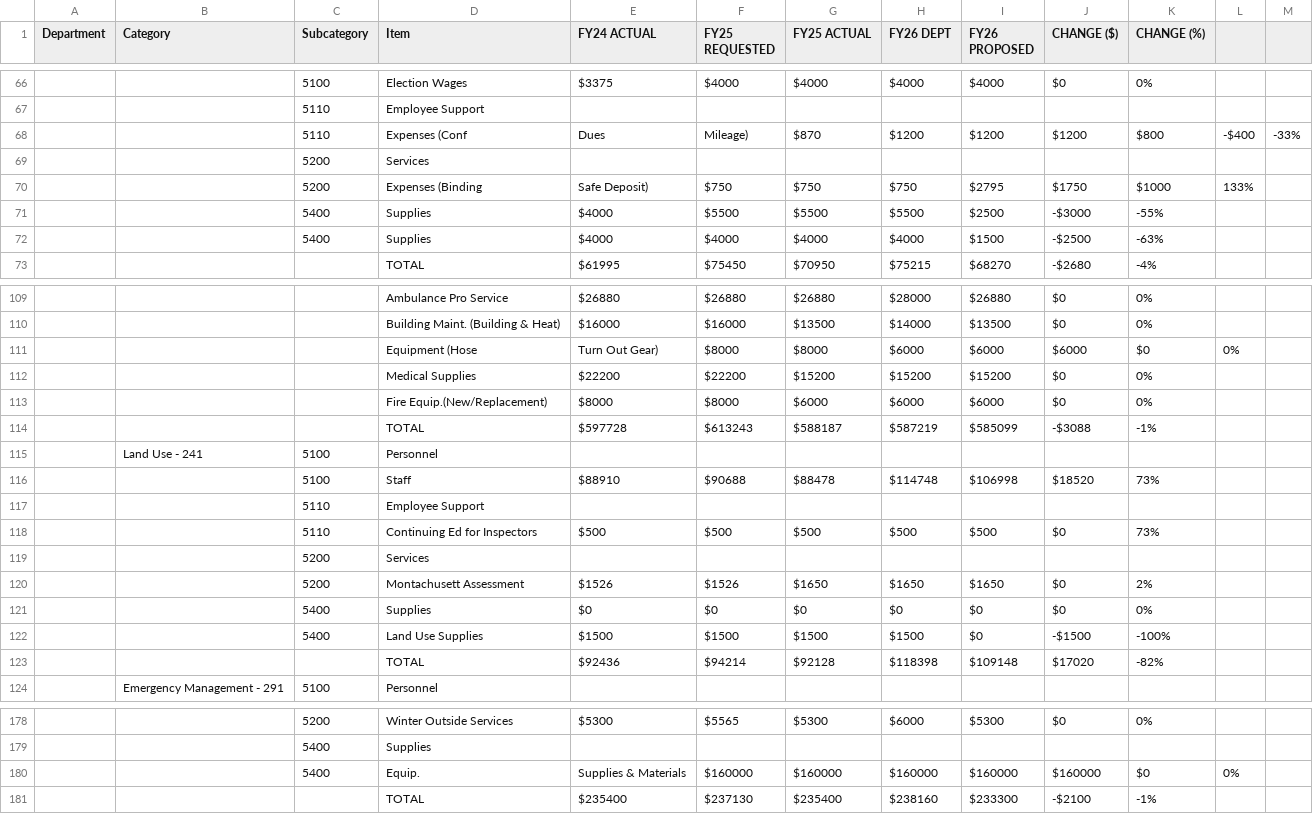
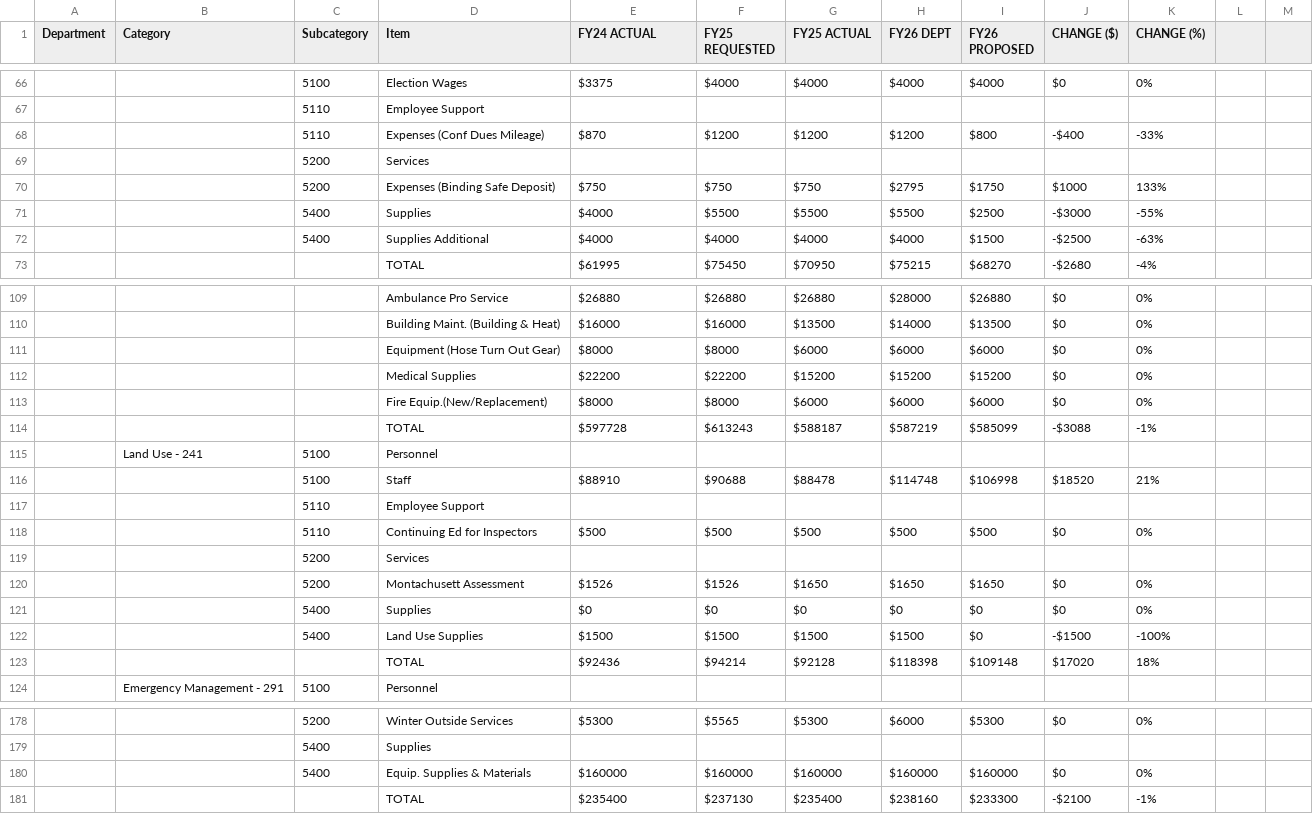
Before and after one commit to NBoudreauMA/Hubb26, a CSV file: budget2.csv, drawn as a sheet; only a part is shown, gaps mark what is left out; removed rows and columns are numbered as before the commit, all else as after; the diff covers the shown part only; the diff names each change by its address in the sheet, - before the commit and + after, or states it on an @@ line.

Commit message:
Update budget2.csv

```diff
--- a/budget2.csv
+++ b/budget2.csv
-row 68:  |  | 5110 | Expenses (Conf | Dues | Mileage) | $870 | $1200 | $1200 | $1200 | $800 | -$400 | -33%
+row 68:  |  | 5110 | Expenses (Conf Dues Mileage) | $870 | $1200 | $1200 | $1200 | $800 | -$400 | -33%
-row 70:  |  | 5200 | Expenses (Binding | Safe Deposit) | $750 | $750 | $750 | $2795 | $1750 | $1000 | 133%
+row 70:  |  | 5200 | Expenses (Binding Safe Deposit) | $750 | $750 | $750 | $2795 | $1750 | $1000 | 133%
-D72 (Item): Supplies
+D72 (Item): Supplies Additional
-row 111:  |  |  | Equipment (Hose | Turn Out Gear) | $8000 | $8000 | $6000 | $6000 | $6000 | $0 | 0%
+row 111:  |  |  | Equipment (Hose Turn Out Gear) | $8000 | $8000 | $6000 | $6000 | $6000 | $0 | 0%
-K116 (CHANGE (%)): 73%
+K116 (CHANGE (%)): 21%
-K118 (CHANGE (%)): 73%
+K118 (CHANGE (%)): 0%
-K120 (CHANGE (%)): 2%
+K120 (CHANGE (%)): 0%
-K123 (CHANGE (%)): -82%
+K123 (CHANGE (%)): 18%
-D180 (Item): Equip.
+D180 (Item): Equip. Supplies & Materials
-E180 (FY24 ACTUAL): Supplies & Materials
+E180 (FY24 ACTUAL): $160000
-J180 (CHANGE ($)): $160000
+J180 (CHANGE ($)): $0
-K180 (CHANGE (%)): $0
+K180 (CHANGE (%)): 0%
-L180: 0%
+L180: (empty)
```
Also changed, not shown: 19 edited cells elsewhere in this file.
